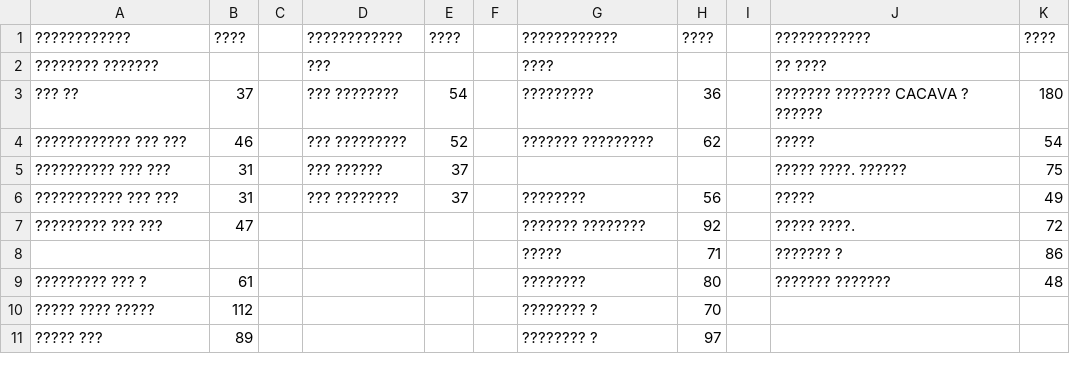
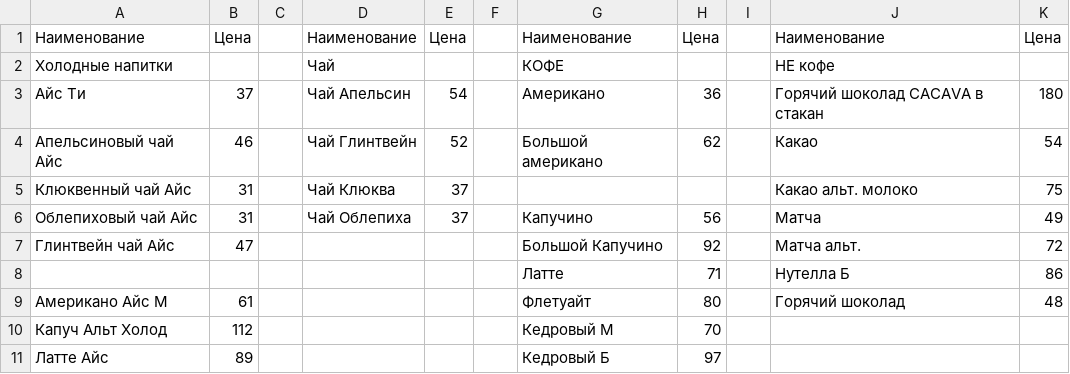
Before and after one commit to AlexPoAi/VK-offee, a CSV file: knowledge-base/БАР/Себестоимость напитков.csv, drawn as a sheet; only a part is shown; the diff covers the shown part only.

```diff
--- a/knowledge-base/БАР/Себестоимость напитков.csv
+++ b/knowledge-base/БАР/Себестоимость напитков.csv
@@ -1,11 +1,11 @@
-????????????,????,,????????????,????,,????????????,????,,????????????,????
- ???????? ???????,,, ???,,, ????,,, ?? ????,
-??? ??,37,,??? ????????,54,,?????????,36,,??????? ??????? CACAVA ? ?????? ,180
-???????????? ??? ???,46,,??? ?????????,52,,??????? ?????????,62,,????? ,54
-?????????? ??? ???,31,,??? ??????,37,,,,,????? ????. ??????,75
-??????????? ??? ???,31,,??? ????????,37,,????????,56,,?????,49
-????????? ??? ???,47,,,,,??????? ????????,92,,????? ????. ,72
-,,,,,,?????,71,,??????? ?,86
-????????? ??? ?,61,,,,,????????,80,,??????? ??????? ,48
-????? ???? ?????,112,,,,,???????? ?,70,,,
-????? ???,89,,,,,???????? ?,97,,,
+Наименование,Цена,,Наименование,Цена,,Наименование,Цена,,Наименование,Цена
+ Холодные напитки,,, Чай,,, КОФЕ,,, НЕ кофе,
+Айс Ти,37,,Чай Апельсин,54,,Американо,36,,Горячий шоколад CACAVA в стакан ,180
+Апельсиновый чай Айс,46,,Чай Глинтвейн,52,,Большой американо,62,,Какао ,54
+Клюквенный чай Айс,31,,Чай Клюква,37,,,,,Какао альт. молоко,75
+Облепиховый чай Айс,31,,Чай Облепиха,37,,Капучино,56,,Матча,49
+Глинтвейн чай Айс,47,,,,,Большой Капучино,92,,Матча альт. ,72
+,,,,,,Латте,71,,Нутелла Б,86
+Американо Айс М,61,,,,,Флетуайт,80,,Горячий шоколад ,48
+Капуч Альт Холод,112,,,,,Кедровый М,70,,,
+Латте Айс,89,,,,,Кедровый Б,97,,,
```
Also changed, not shown: 2 added rows, 2 removed rows and 36 edited cells elsewhere in this file, knowledge-base/БАР/План адаптации Стажера Официанта.csv, knowledge-base/БАР/Рабочие документы для Бариста и Официанта/Срок продукции.csv, 22 other files.
